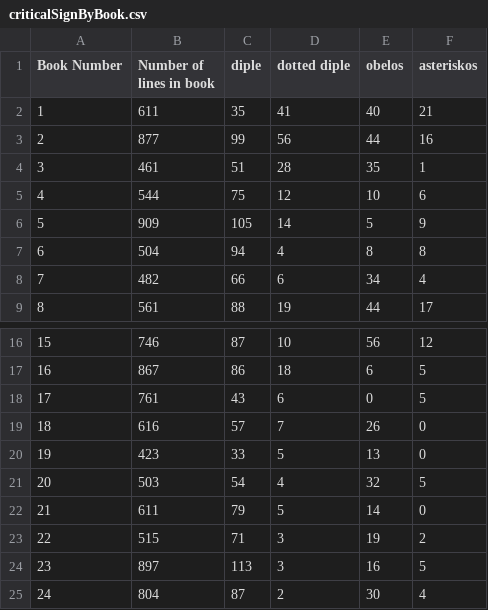
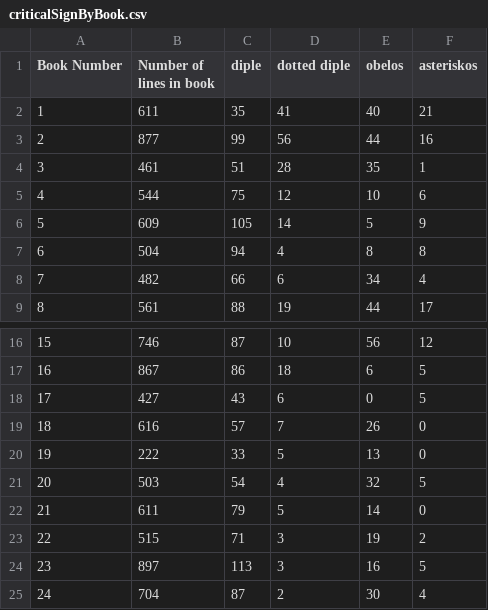
Before and after one commit to mwauke/seniorThesis, a CSV file: data/criticalSignByBook.csv, drawn as a sheet; only a part is shown, gaps mark what is left out.

Commit message:
Update criticalSignByBook.csv

```diff
--- a/data/criticalSignByBook.csv
+++ b/data/criticalSignByBook.csv
@@ -5,3 +5,3 @@ Book Number, Number of lines in book, diple, dotted diple, obelos, asteriskos
 4,544,75,12,10,6
-5,909,105,14,5,9
+5,609,105,14,5,9
 6,504,94,4,8,8
@@ -17,5 +17,5 @@ Book Number, Number of lines in book, diple, dotted diple, obelos, asteriskos
 16,867,86,18,6,5
-17,761,43,6,0,5
+17,427,43,6,0,5
 18,616,57,7,26,0
-19,423,33,5,13,0
+19,222,33,5,13,0
 20,503,54,4,32,5
@@ -24,2 +24,2 @@ Book Number, Number of lines in book, diple, dotted diple, obelos, asteriskos
 23,897,113,3,16,5
-24,804,87,2,30,4
+24,704,87,2,30,4
```
